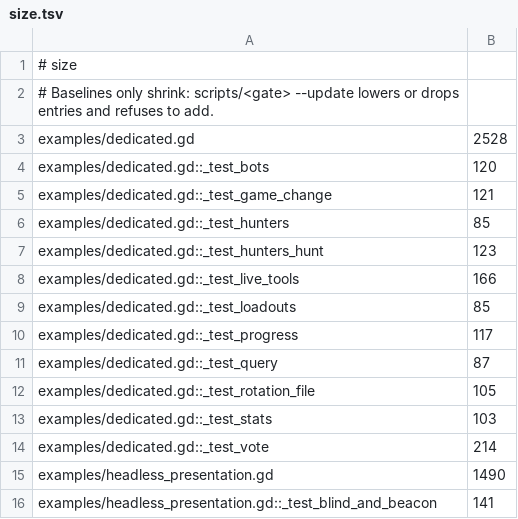
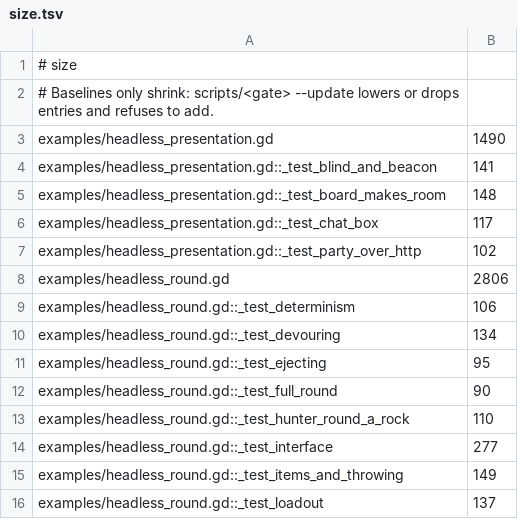
Before and after one commit to zees-games/game-hungario, a TSV file: ci/efficiency/size.tsv, drawn as a sheet; only a part is shown; the shorter side is filled out with more unchanged rows.

```diff
--- a/ci/efficiency/size.tsv
+++ b/ci/efficiency/size.tsv
@@ -2,14 +2,2 @@
 # Baselines only shrink: scripts/<gate> --update lowers or drops entries and refuses to add.
-examples/dedicated.gd	2528
-examples/dedicated.gd::_test_bots	120
-examples/dedicated.gd::_test_game_change	121
-examples/dedicated.gd::_test_hunters	85
-examples/dedicated.gd::_test_hunters_hunt	123
-examples/dedicated.gd::_test_live_tools	166
-examples/dedicated.gd::_test_loadouts	85
-examples/dedicated.gd::_test_progress	117
-examples/dedicated.gd::_test_query	87
-examples/dedicated.gd::_test_rotation_file	105
-examples/dedicated.gd::_test_stats	103
-examples/dedicated.gd::_test_vote	214
 examples/headless_presentation.gd	1490
```
Also changed, not shown: ci/efficiency/comments.tsv, 20 other files.
